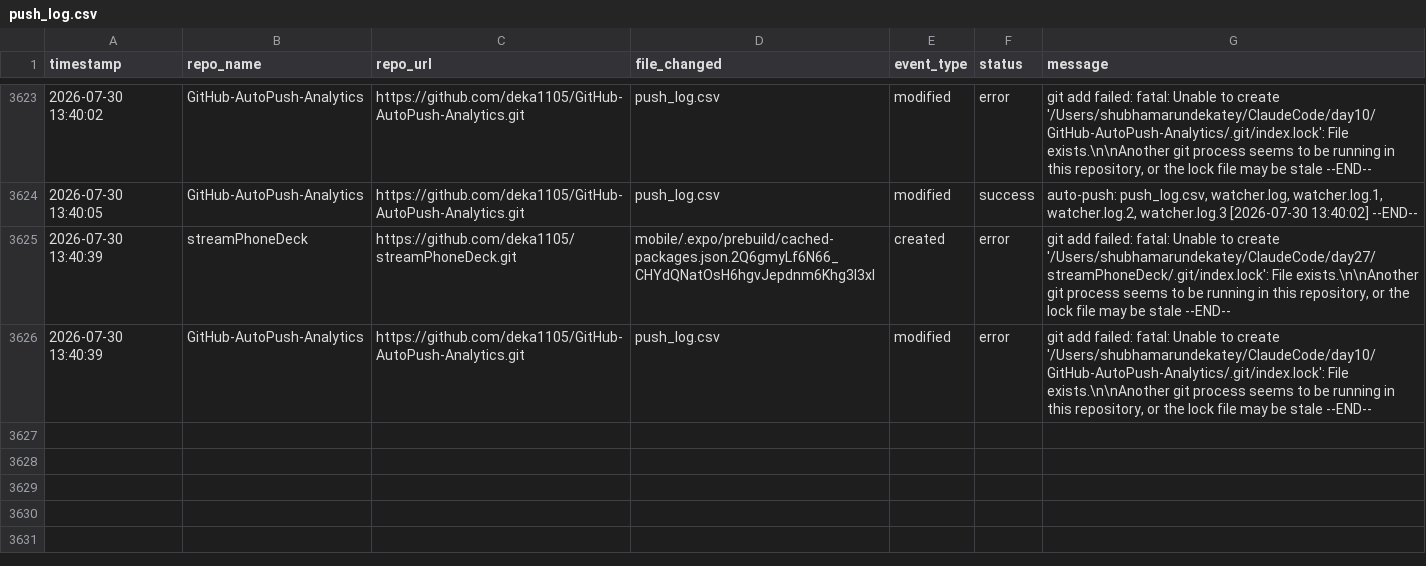
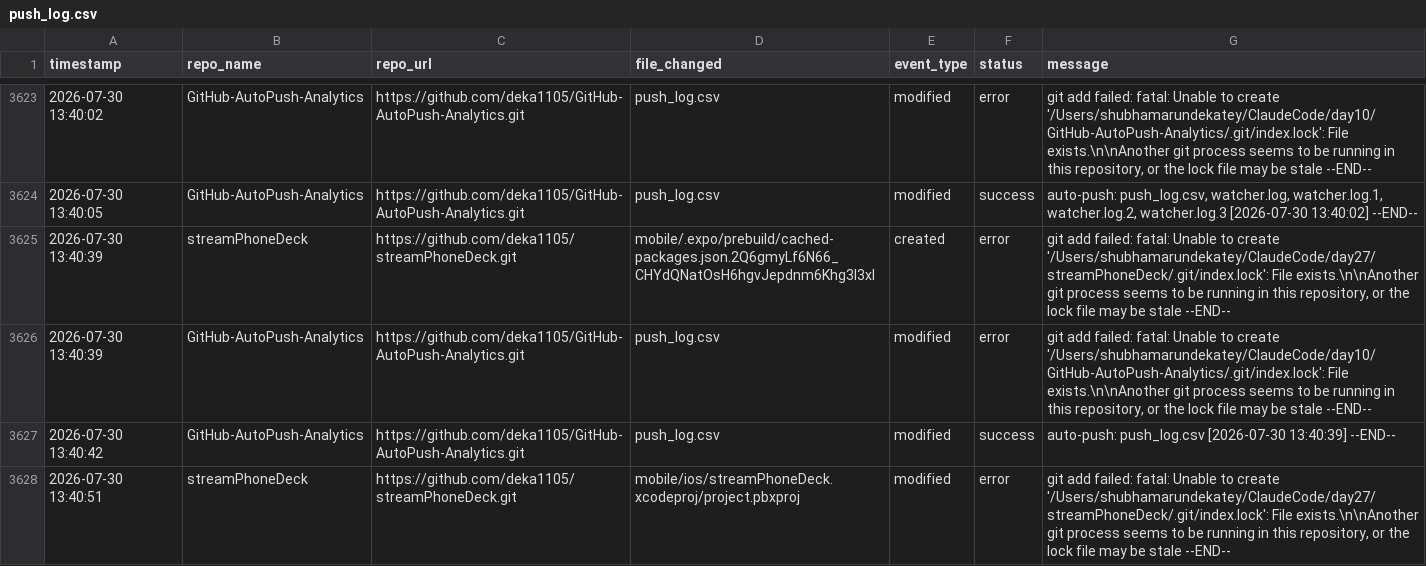
Before and after one commit to deka1105/GitHub-AutoPush-Analytics, a CSV file: push_log.csv, drawn as a sheet; only a part is shown, gaps mark what is left out.

Commit message:
auto-push: push_log.csv [2026-07-30 13:40:51]

```diff
--- a/push_log.csv
+++ b/push_log.csv
@@ -3626 +3626,3 @@ timestamp,repo_name,repo_url,file_changed,event_type,status,message
 2026-07-30 13:40:39,GitHub-AutoPush-Analytics,https://github.com/deka1105/GitHub-AutoPush-Analytics.git,push_log.csv,modified,error,"git add failed: fatal: Unable to create '/Users/shubhamarundekatey/ClaudeCode/day10/GitHub-AutoPush-Analytics/.git/index.lock': File exists.\n\nAnother git process seems to be running in this repository, or the lock file may be stale --END--"
+2026-07-30 13:40:42,GitHub-AutoPush-Analytics,https://github.com/deka1105/GitHub-AutoPush-Analytics.git,push_log.csv,modified,success,auto-push: push_log.csv [2026-07-30 13:40:39] --END--
+2026-07-30 13:40:51,streamPhoneDeck,https://github.com/deka1105/streamPhoneDeck.git,mobile/ios/streamPhoneDeck.xcodeproj/project.pbxproj,modified,error,"git add failed: fatal: Unable to create '/Users/shubhamarundekatey/ClaudeCode/day27/streamPhoneDeck/.git/index.lock': File exists.\n\nAnother git process seems to be running in this repository, or the lock file may be stale --END--"
```
